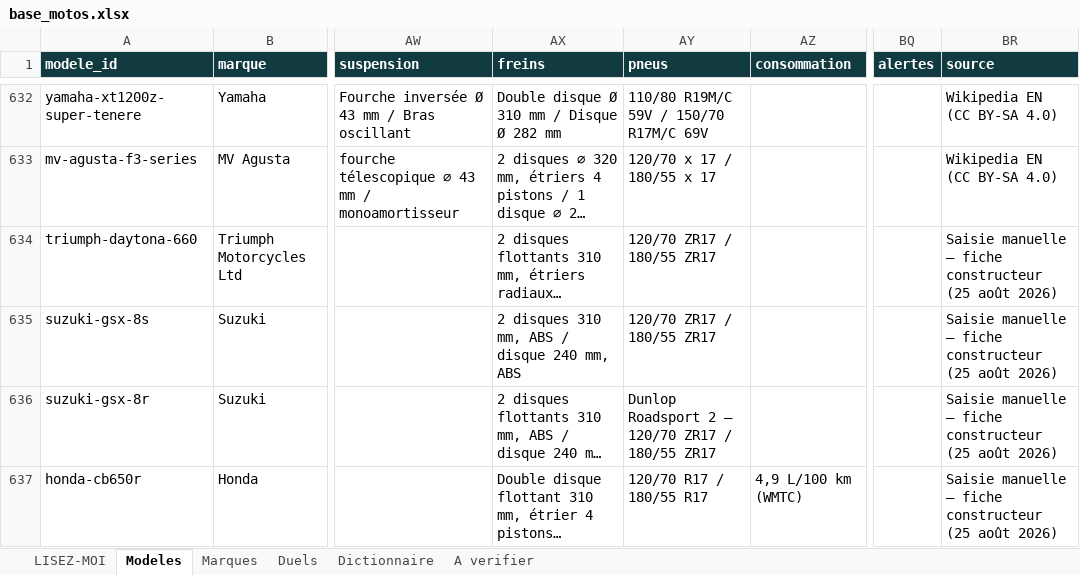
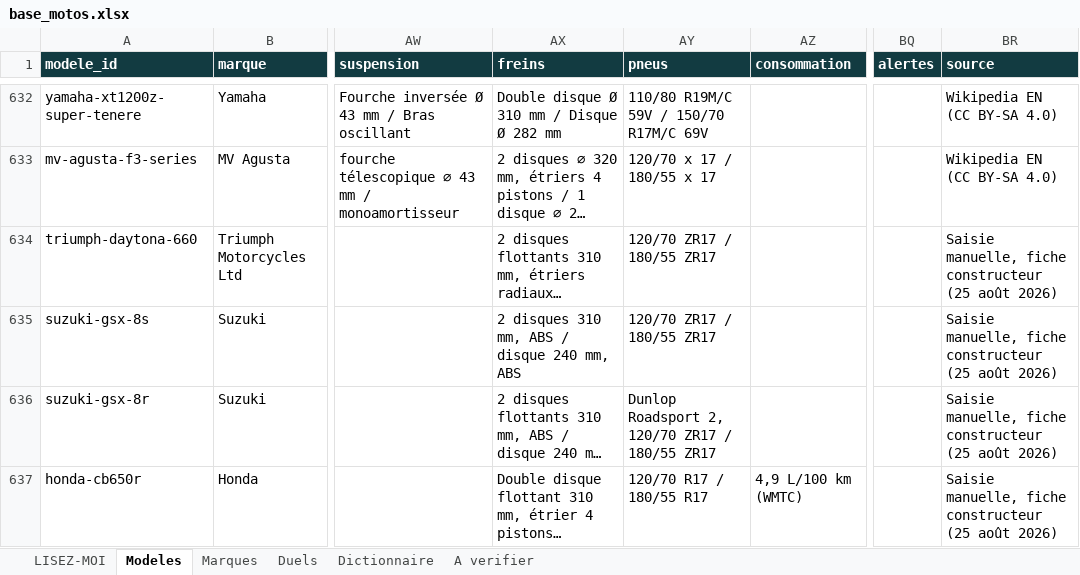
Before and after one commit to jutilisegithupourunprojet/Cylindree-moto.com, an Excel workbook: data/out/base_motos.xlsx, sheet Modeles, drawn as a sheet; only a part is shown, gaps mark what is left out; long unchanged cells end in …; values as stored, in another font and other column widths than the file's, no borders; the diff covers the shown part only; the diff names each change by its address in the sheet, - before the commit and + after, or states it on an @@ line.

```diff
--- a/data/out/base_motos.xlsx (sheet Modeles)
+++ b/data/out/base_motos.xlsx (sheet Modeles)
-BR634:BR637 (source): Saisie manuelle — fiche constructeur…
+BR634:BR637 (source): Saisie manuelle, fiche constructeur…
-AY636 (pneus): Dunlop Roadsport 2 — 120/70 ZR17…
+AY636 (pneus): Dunlop Roadsport 2, 120/70 ZR17…
```
Also changed, not shown: 15 edited cells elsewhere in this sheet, 8 other files.
